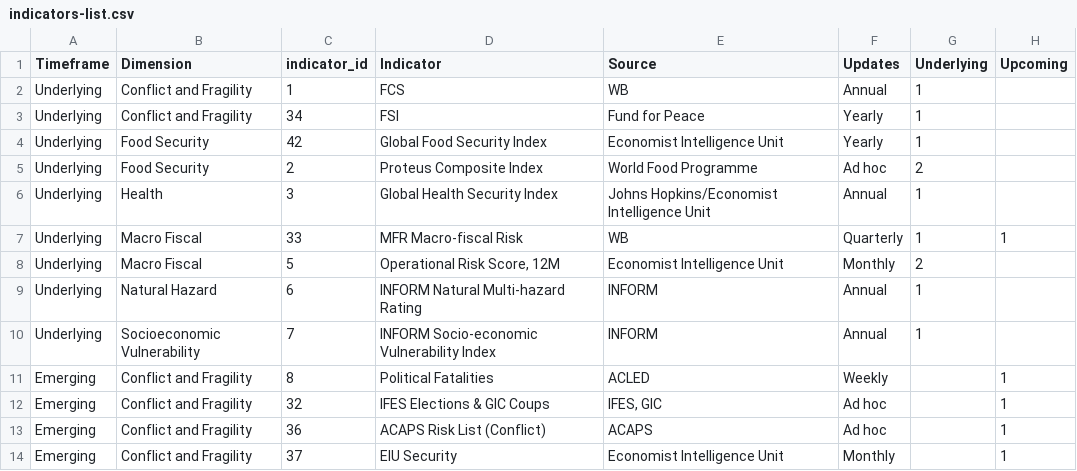
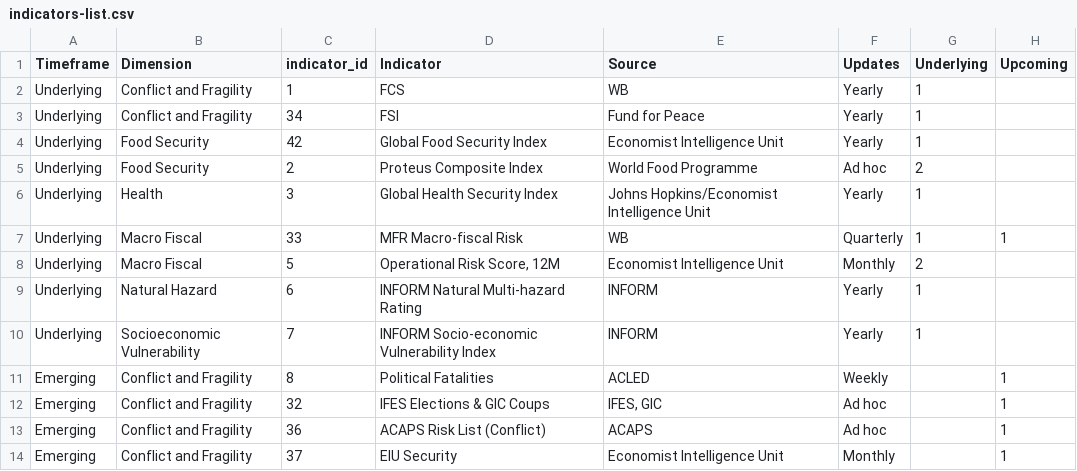
Before and after one commit to compoundrisk/monitor, a CSV file: src/indicators-list.csv, drawn as a sheet; only a part is shown; the diff names each change by its address in the sheet, - before the commit and + after, or states it on an @@ line.

```diff
--- a/src/indicators-list.csv
+++ b/src/indicators-list.csv
-F2 (Updates): Annual
+F2 (Updates): Yearly
-F6 (Updates): Annual
+F6 (Updates): Yearly
-F9:F10 (Updates): Annual
+F9:F10 (Updates): Yearly
```
Also changed, not shown: src/region-names.csv, 5 other files.
